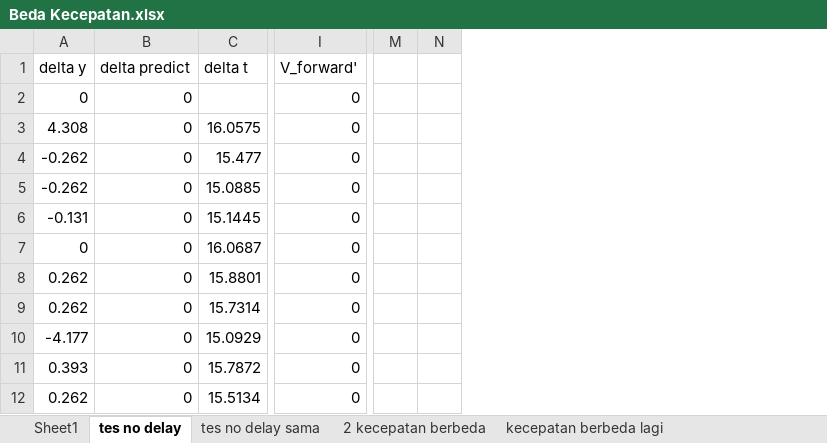
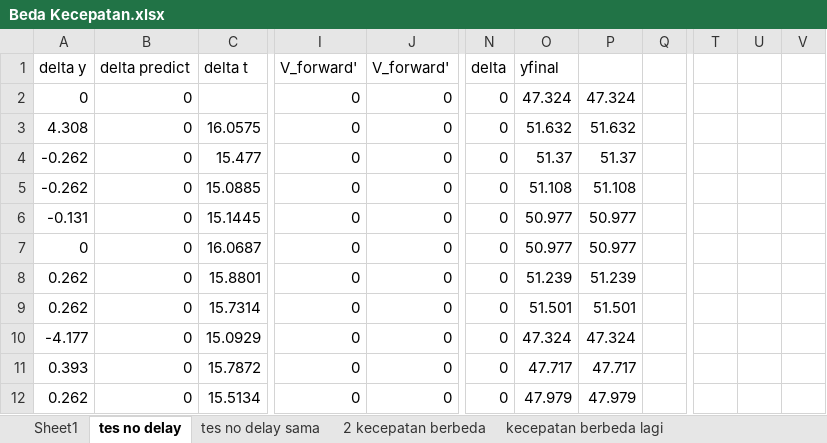
Before and after one commit to YP144/DroneControl, an Excel workbook: Karakteristik/Beda Kecepatan.xlsx, sheet tes no delay, drawn as a sheet; only a part is shown, gaps mark what is left out; values as stored, in another font and other column widths than the file's, no borders; charts and pictures not drawn; removed rows and columns are numbered as before the commit, all else as after; the diff names each change by its address in the sheet, - before the commit and + after, or states it on an @@ line.

```diff
--- a/Karakteristik/Beda Kecepatan.xlsx (sheet tes no delay)
+++ b/Karakteristik/Beda Kecepatan.xlsx (sheet tes no delay)
+column J (V_forward'), rows 2-12: all 0
-column M, empty
-column N, empty
+column N (delta), rows 2-12: all 0
+column O (yfinal), rows 2-12: 47.324 | 51.632 | 51.37 | 51.108 | 50.977 | 50.977 | 51.239 | 51.501 | 47.324 | 47.717 | 47.979
+column P, rows 2-12: 47.324 | 51.632 | 51.37 | 51.108 | 50.977 | 50.977 | 51.239 | 51.501 | 47.324 | 47.717 | 47.979
+column Q, empty
+column T, empty
+column U, empty
+column V, empty
```
Also changed, not shown: sheet 2 kecepatan berbeda, formulas that keep their value, charts or pictures, Karakteristik/New/Drone023863_Kanan.xlsx, Karakteristik/New/Drone023863_Maju.xlsx, 5 other files.
